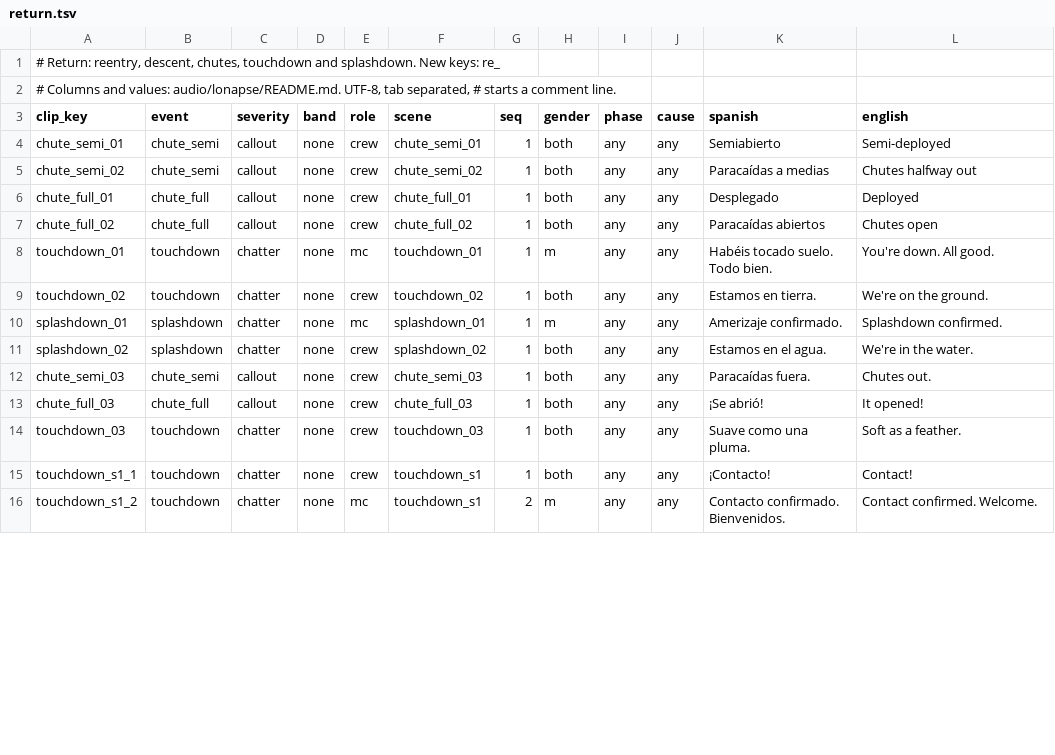
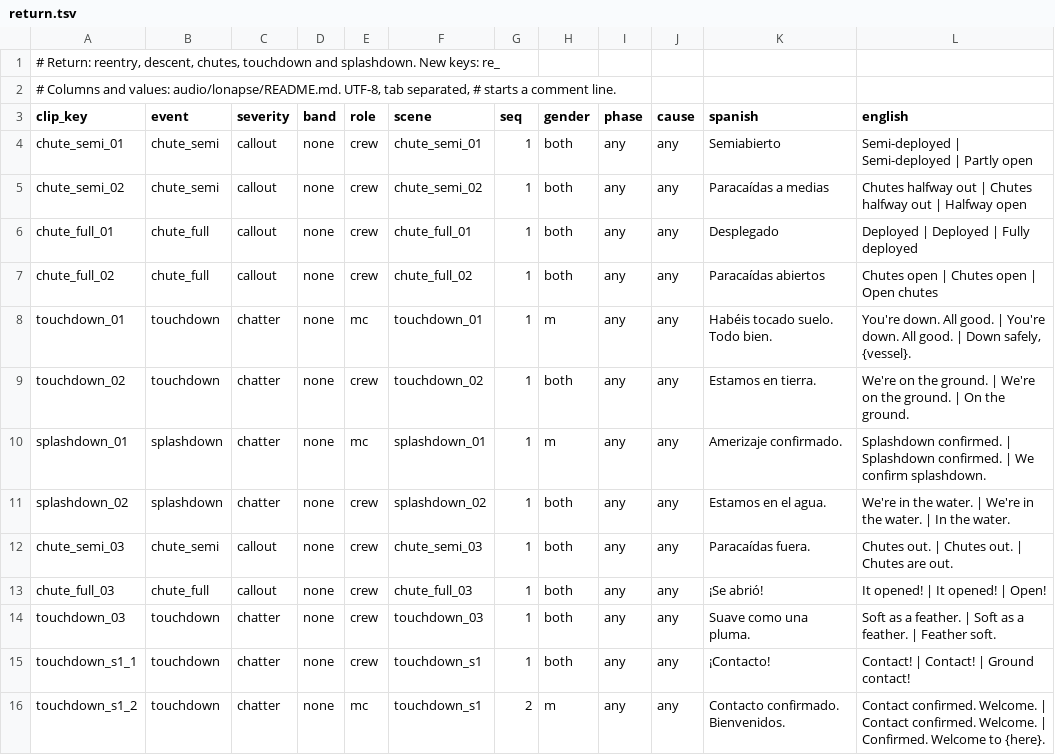
Before and after one commit to D3rpyy/KSP-Lonapse, a TSV file: audio/lonapse/phrases/return.tsv, drawn as a sheet; only a part is shown; the diff covers the shown part only.

Commit message:
Add subtitle versions to return and serious_more

```diff
--- a/audio/lonapse/phrases/return.tsv
+++ b/audio/lonapse/phrases/return.tsv
@@ -3,14 +3,14 @@
 clip_key	event	severity	band	role	scene	seq	gender	phase	cause	spanish	english
-chute_semi_01	chute_semi	callout	none	crew	chute_semi_01	1	both	any	any	Semiabierto	Semi-deployed
-chute_semi_02	chute_semi	callout	none	crew	chute_semi_02	1	both	any	any	Paracaídas a medias	Chutes halfway out
-chute_full_01	chute_full	callout	none	crew	chute_full_01	1	both	any	any	Desplegado	Deployed
-chute_full_02	chute_full	callout	none	crew	chute_full_02	1	both	any	any	Paracaídas abiertos	Chutes open
-touchdown_01	touchdown	chatter	none	mc	touchdown_01	1	m	any	any	Habéis tocado suelo. Todo bien.	You're down. All good.
-touchdown_02	touchdown	chatter	none	crew	touchdown_02	1	both	any	any	Estamos en tierra.	We're on the ground.
-splashdown_01	splashdown	chatter	none	mc	splashdown_01	1	m	any	any	Amerizaje confirmado.	Splashdown confirmed.
-splashdown_02	splashdown	chatter	none	crew	splashdown_02	1	both	any	any	Estamos en el agua.	We're in the water.
-chute_semi_03	chute_semi	callout	none	crew	chute_semi_03	1	both	any	any	Paracaídas fuera.	Chutes out.
-chute_full_03	chute_full	callout	none	crew	chute_full_03	1	both	any	any	¡Se abrió!	It opened!
-touchdown_03	touchdown	chatter	none	crew	touchdown_03	1	both	any	any	Suave como una pluma.	Soft as a feather.
-touchdown_s1_1	touchdown	chatter	none	crew	touchdown_s1	1	both	any	any	¡Contacto!	Contact!
-touchdown_s1_2	touchdown	chatter	none	mc	touchdown_s1	2	m	any	any	Contacto confirmado. Bienvenidos.	Contact confirmed. Welcome.
+chute_semi_01	chute_semi	callout	none	crew	chute_semi_01	1	both	any	any	Semiabierto	Semi-deployed | Semi-deployed | Partly open
+chute_semi_02	chute_semi	callout	none	crew	chute_semi_02	1	both	any	any	Paracaídas a medias	Chutes halfway out | Chutes halfway out | Halfway open
+chute_full_01	chute_full	callout	none	crew	chute_full_01	1	both	any	any	Desplegado	Deployed | Deployed | Fully deployed
+chute_full_02	chute_full	callout	none	crew	chute_full_02	1	both	any	any	Paracaídas abiertos	Chutes open | Chutes open | Open chutes
+touchdown_01	touchdown	chatter	none	mc	touchdown_01	1	m	any	any	Habéis tocado suelo. Todo bien.	You're down. All good. | You're down. All good. | Down safely, {vessel}.
+touchdown_02	touchdown	chatter	none	crew	touchdown_02	1	both	any	any	Estamos en tierra.	We're on the ground. | We're on the ground. | On the ground.
+splashdown_01	splashdown	chatter	none	mc	splashdown_01	1	m	any	any	Amerizaje confirmado.	Splashdown confirmed. | Splashdown confirmed. | We confirm splashdown.
+splashdown_02	splashdown	chatter	none	crew	splashdown_02	1	both	any	any	Estamos en el agua.	We're in the water. | We're in the water. | In the water.
+chute_semi_03	chute_semi	callout	none	crew	chute_semi_03	1	both	any	any	Paracaídas fuera.	Chutes out. | Chutes out. | Chutes are out.
+chute_full_03	chute_full	callout	none	crew	chute_full_03	1	both	any	any	¡Se abrió!	It opened! | It opened! | Open!
+touchdown_03	touchdown	chatter	none	crew	touchdown_03	1	both	any	any	Suave como una pluma.	Soft as a feather. | Soft as a feather. | Feather soft.
+touchdown_s1_1	touchdown	chatter	none	crew	touchdown_s1	1	both	any	any	¡Contacto!	Contact! | Contact! | Ground contact!
+touchdown_s1_2	touchdown	chatter	none	mc	touchdown_s1	2	m	any	any	Contacto confirmado. Bienvenidos.	Contact confirmed. Welcome. | Contact confirmed. Welcome. | Confirmed. Welcome to {here}.
```
Also changed, not shown: 97 edited cells elsewhere in this file, audio/lonapse/phrases/serious_more.tsv.
